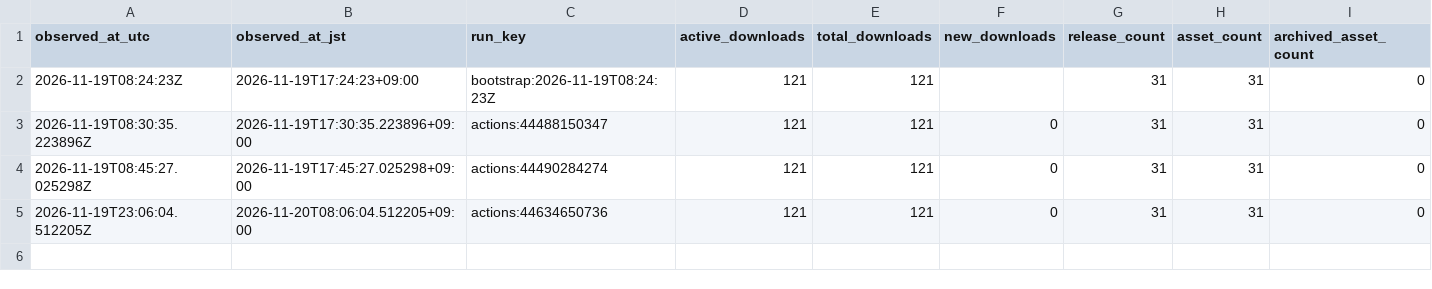
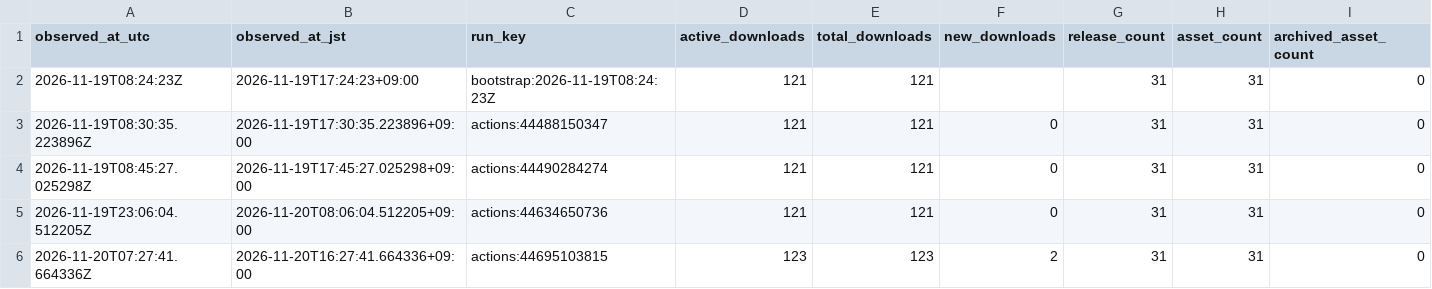
Before and after one commit to dugite-git/FPSshogi-Releases, a CSV file: stats/downloads/history.csv, drawn as a sheet.

```diff
--- a/stats/downloads/history.csv
+++ b/stats/downloads/history.csv
@@ -5 +5,2 @@ observed_at_utc,observed_at_jst,run_key,active_downloads,total_downloads,new_dow
 2026-11-19T23:06:04.512205Z,2026-11-20T08:06:04.512205+09:00,actions:44634650736,121,121,0,31,31,0
+2026-11-20T07:27:41.664336Z,2026-11-20T16:27:41.664336+09:00,actions:44695103815,123,123,2,31,31,0
```
Also changed, not shown: stats/downloads/assets.csv, 5 other files.
